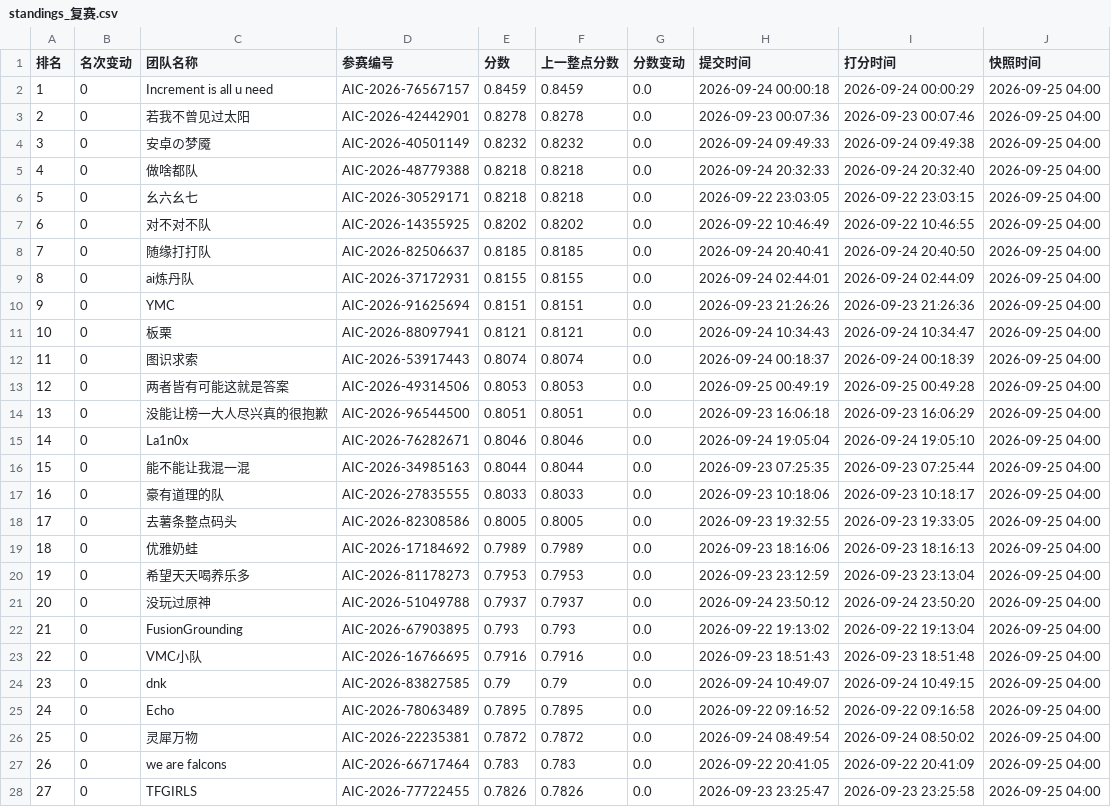
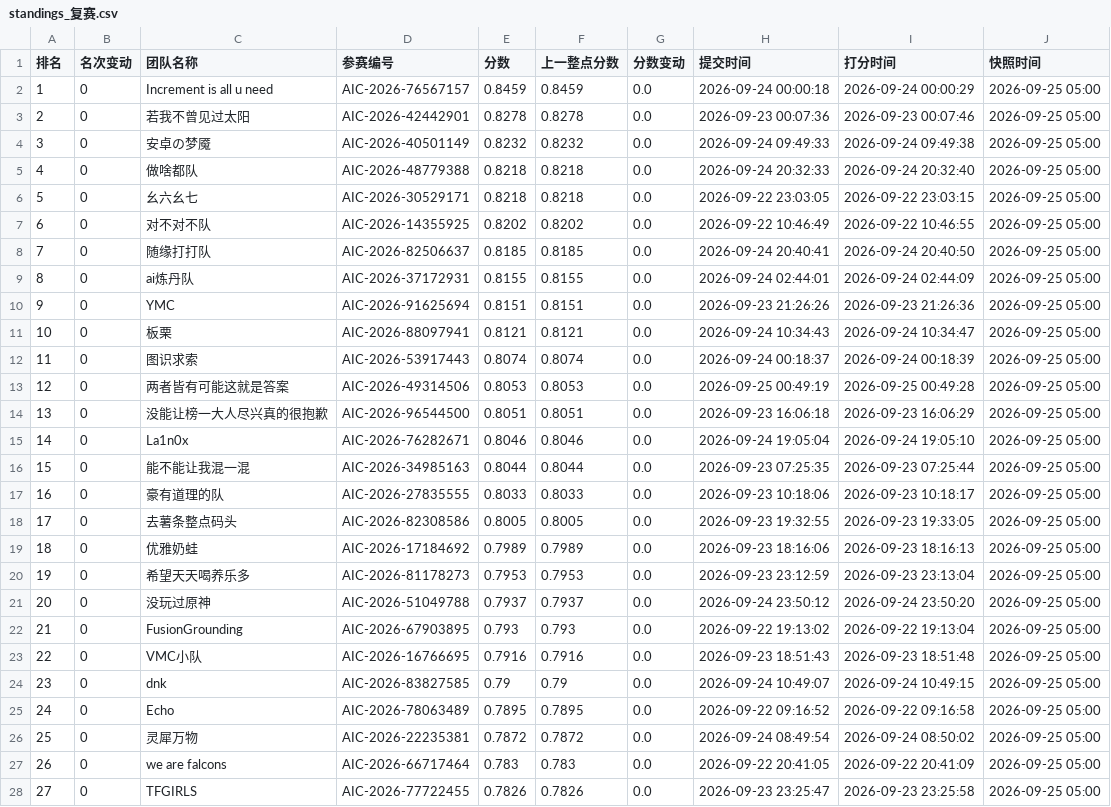
Before and after one commit to KirkG529/aic-rank-report, a CSV file: data/export/standings_复赛.csv, drawn as a sheet; only a part is shown; the diff covers the shown part only.

```diff
--- a/data/export/standings_复赛.csv
+++ b/data/export/standings_复赛.csv
@@ -1,28 +1,28 @@
 排名,名次变动,团队名称,参赛编号,分数,上一整点分数,分数变动,提交时间,打分时间,快照时间
-1,0,Increment is all u need,AIC-2026-76567157,0.8459,0.8459,0.0,2026-09-24 00:00:18,2026-09-24 00:00:29,2026-09-25 04:00
-2,0,若我不曾见过太阳,AIC-2026-42442901,0.8278,0.8278,0.0,2026-09-23 00:07:36,2026-09-23 00:07:46,2026-09-25 04:00
-3,0,安卓の梦魇,AIC-2026-40501149,0.8232,0.8232,0.0,2026-09-24 09:49:33,2026-09-24 09:49:38,2026-09-25 04:00
-4,0,做啥都队,AIC-2026-48779388,0.8218,0.8218,0.0,2026-09-24 20:32:33,2026-09-24 20:32:40,2026-09-25 04:00
-5,0,幺六幺七,AIC-2026-30529171,0.8218,0.8218,0.0,2026-09-22 23:03:05,2026-09-22 23:03:15,2026-09-25 04:00
-6,0,对不对不队,AIC-2026-14355925,0.8202,0.8202,0.0,2026-09-22 10:46:49,2026-09-22 10:46:55,2026-09-25 04:00
-7,0,随缘打打队,AIC-2026-82506637,0.8185,0.8185,0.0,2026-09-24 20:40:41,2026-09-24 20:40:50,2026-09-25 04:00
-8,0,ai炼丹队,AIC-2026-37172931,0.8155,0.8155,0.0,2026-09-24 02:44:01,2026-09-24 02:44:09,2026-09-25 04:00
-9,0,YMC,AIC-2026-91625694,0.8151,0.8151,0.0,2026-09-23 21:26:26,2026-09-23 21:26:36,2026-09-25 04:00
-10,0,板栗,AIC-2026-88097941,0.8121,0.8121,0.0,2026-09-24 10:34:43,2026-09-24 10:34:47,2026-09-25 04:00
-11,0,图识求索,AIC-2026-53917443,0.8074,0.8074,0.0,2026-09-24 00:18:37,2026-09-24 00:18:39,2026-09-25 04:00
-12,0,两者皆有可能这就是答案,AIC-2026-49314506,0.8053,0.8053,0.0,2026-09-25 00:49:19,2026-09-25 00:49:28,2026-09-25 04:00
-13,0,没能让榜一大人尽兴真的很抱歉,AIC-2026-96544500,0.8051,0.8051,0.0,2026-09-23 16:06:18,2026-09-23 16:06:29,2026-09-25 04:00
-14,0,La1n0x,AIC-2026-76282671,0.8046,0.8046,0.0,2026-09-24 19:05:04,2026-09-24 19:05:10,2026-09-25 04:00
-15,0,能不能让我混一混,AIC-2026-34985163,0.8044,0.8044,0.0,2026-09-23 07:25:35,2026-09-23 07:25:44,2026-09-25 04:00
-16,0,豪有道理的队,AIC-2026-27835555,0.8033,0.8033,0.0,2026-09-23 10:18:06,2026-09-23 10:18:17,2026-09-25 04:00
-17,0,去薯条整点码头,AIC-2026-82308586,0.8005,0.8005,0.0,2026-09-23 19:32:55,2026-09-23 19:33:05,2026-09-25 04:00
-18,0,优雅奶蛙,AIC-2026-17184692,0.7989,0.7989,0.0,2026-09-23 18:16:06,2026-09-23 18:16:13,2026-09-25 04:00
-19,0,希望天天喝养乐多,AIC-2026-81178273,0.7953,0.7953,0.0,2026-09-23 23:12:59,2026-09-23 23:13:04,2026-09-25 04:00
-20,0,没玩过原神,AIC-2026-51049788,0.7937,0.7937,0.0,2026-09-24 23:50:12,2026-09-24 23:50:20,2026-09-25 04:00
-21,0,FusionGrounding,AIC-2026-67903895,0.793,0.793,0.0,2026-09-22 19:13:02,2026-09-22 19:13:04,2026-09-25 04:00
-22,0,VMC小队,AIC-2026-16766695,0.7916,0.7916,0.0,2026-09-23 18:51:43,2026-09-23 18:51:48,2026-09-25 04:00
-23,0,dnk,AIC-2026-83827585,0.79,0.79,0.0,2026-09-24 10:49:07,2026-09-24 10:49:15,2026-09-25 04:00
-24,0,Echo,AIC-2026-78063489,0.7895,0.7895,0.0,2026-09-22 09:16:52,2026-09-22 09:16:58,2026-09-25 04:00
-25,0,灵犀万物,AIC-2026-22235381,0.7872,0.7872,0.0,2026-09-24 08:49:54,2026-09-24 08:50:02,2026-09-25 04:00
-26,0,we are falcons,AIC-2026-66717464,0.783,0.783,0.0,2026-09-22 20:41:05,2026-09-22 20:41:09,2026-09-25 04:00
-27,0,TFGIRLS,AIC-2026-77722455,0.7826,0.7826,0.0,2026-09-23 23:25:47,2026-09-23 23:25:58,2026-09-25 04:00
+1,0,Increment is all u need,AIC-2026-76567157,0.8459,0.8459,0.0,2026-09-24 00:00:18,2026-09-24 00:00:29,2026-09-25 05:00
+2,0,若我不曾见过太阳,AIC-2026-42442901,0.8278,0.8278,0.0,2026-09-23 00:07:36,2026-09-23 00:07:46,2026-09-25 05:00
+3,0,安卓の梦魇,AIC-2026-40501149,0.8232,0.8232,0.0,2026-09-24 09:49:33,2026-09-24 09:49:38,2026-09-25 05:00
+4,0,做啥都队,AIC-2026-48779388,0.8218,0.8218,0.0,2026-09-24 20:32:33,2026-09-24 20:32:40,2026-09-25 05:00
+5,0,幺六幺七,AIC-2026-30529171,0.8218,0.8218,0.0,2026-09-22 23:03:05,2026-09-22 23:03:15,2026-09-25 05:00
+6,0,对不对不队,AIC-2026-14355925,0.8202,0.8202,0.0,2026-09-22 10:46:49,2026-09-22 10:46:55,2026-09-25 05:00
+7,0,随缘打打队,AIC-2026-82506637,0.8185,0.8185,0.0,2026-09-24 20:40:41,2026-09-24 20:40:50,2026-09-25 05:00
+8,0,ai炼丹队,AIC-2026-37172931,0.8155,0.8155,0.0,2026-09-24 02:44:01,2026-09-24 02:44:09,2026-09-25 05:00
+9,0,YMC,AIC-2026-91625694,0.8151,0.8151,0.0,2026-09-23 21:26:26,2026-09-23 21:26:36,2026-09-25 05:00
+10,0,板栗,AIC-2026-88097941,0.8121,0.8121,0.0,2026-09-24 10:34:43,2026-09-24 10:34:47,2026-09-25 05:00
+11,0,图识求索,AIC-2026-53917443,0.8074,0.8074,0.0,2026-09-24 00:18:37,2026-09-24 00:18:39,2026-09-25 05:00
+12,0,两者皆有可能这就是答案,AIC-2026-49314506,0.8053,0.8053,0.0,2026-09-25 00:49:19,2026-09-25 00:49:28,2026-09-25 05:00
+13,0,没能让榜一大人尽兴真的很抱歉,AIC-2026-96544500,0.8051,0.8051,0.0,2026-09-23 16:06:18,2026-09-23 16:06:29,2026-09-25 05:00
+14,0,La1n0x,AIC-2026-76282671,0.8046,0.8046,0.0,2026-09-24 19:05:04,2026-09-24 19:05:10,2026-09-25 05:00
+15,0,能不能让我混一混,AIC-2026-34985163,0.8044,0.8044,0.0,2026-09-23 07:25:35,2026-09-23 07:25:44,2026-09-25 05:00
+16,0,豪有道理的队,AIC-2026-27835555,0.8033,0.8033,0.0,2026-09-23 10:18:06,2026-09-23 10:18:17,2026-09-25 05:00
+17,0,去薯条整点码头,AIC-2026-82308586,0.8005,0.8005,0.0,2026-09-23 19:32:55,2026-09-23 19:33:05,2026-09-25 05:00
+18,0,优雅奶蛙,AIC-2026-17184692,0.7989,0.7989,0.0,2026-09-23 18:16:06,2026-09-23 18:16:13,2026-09-25 05:00
+19,0,希望天天喝养乐多,AIC-2026-81178273,0.7953,0.7953,0.0,2026-09-23 23:12:59,2026-09-23 23:13:04,2026-09-25 05:00
+20,0,没玩过原神,AIC-2026-51049788,0.7937,0.7937,0.0,2026-09-24 23:50:12,2026-09-24 23:50:20,2026-09-25 05:00
+21,0,FusionGrounding,AIC-2026-67903895,0.793,0.793,0.0,2026-09-22 19:13:02,2026-09-22 19:13:04,2026-09-25 05:00
+22,0,VMC小队,AIC-2026-16766695,0.7916,0.7916,0.0,2026-09-23 18:51:43,2026-09-23 18:51:48,2026-09-25 05:00
+23,0,dnk,AIC-2026-83827585,0.79,0.79,0.0,2026-09-24 10:49:07,2026-09-24 10:49:15,2026-09-25 05:00
+24,0,Echo,AIC-2026-78063489,0.7895,0.7895,0.0,2026-09-22 09:16:52,2026-09-22 09:16:58,2026-09-25 05:00
+25,0,灵犀万物,AIC-2026-22235381,0.7872,0.7872,0.0,2026-09-24 08:49:54,2026-09-24 08:50:02,2026-09-25 05:00
+26,0,we are falcons,AIC-2026-66717464,0.783,0.783,0.0,2026-09-22 20:41:05,2026-09-22 20:41:09,2026-09-25 05:00
+27,0,TFGIRLS,AIC-2026-77722455,0.7826,0.7826,0.0,2026-09-23 23:25:47,2026-09-23 23:25:58,2026-09-25 05:00
```
Also changed, not shown: 87 edited cells elsewhere in this file, 3 other files.
